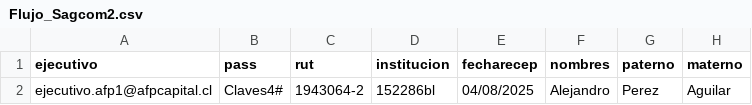
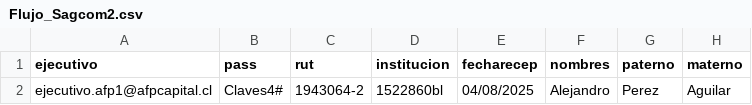
Before and after one commit to YarkoAlarcon/Proyecto_Previred, a CSV file: CU002_Enfermo_terminal/CC_Logs_2p/data/Flujo_Sagcom2.csv, drawn as a sheet; only a part is shown; the diff names each change by its address in the sheet, - before the commit and + after, or states it on an @@ line.

Commit message:
Update Flujo_Sagcom2.csv

```diff
--- a/CU002_Enfermo_terminal/CC_Logs_2p/data/Flujo_Sagcom2.csv
+++ b/CU002_Enfermo_terminal/CC_Logs_2p/data/Flujo_Sagcom2.csv
-D2 (institucion): 152286bl
+D2 (institucion): 1522860bl
```
